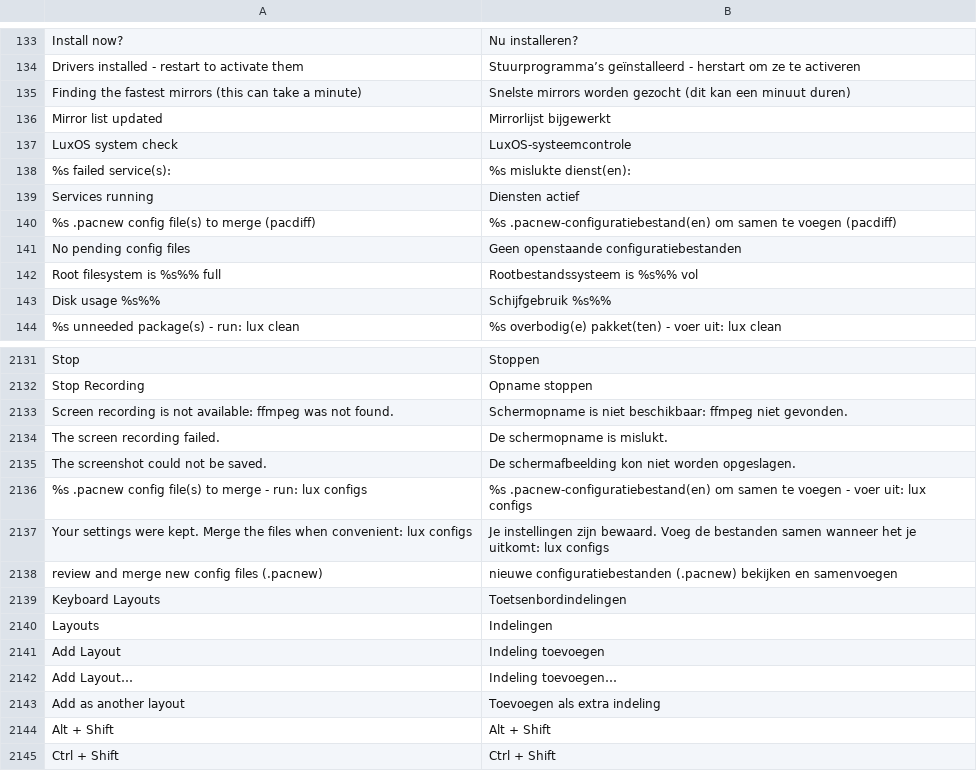
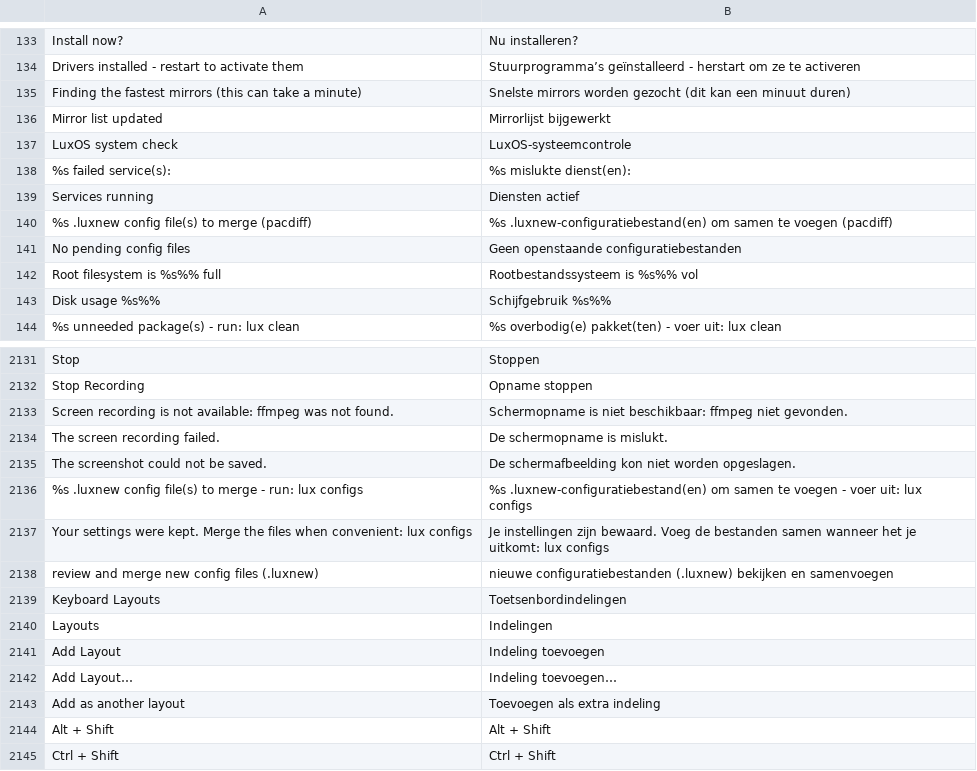
Before and after one commit to luxopes/LuxOS-Arch, a TSV file: packages/luxos-i18n/files/nl.tsv, drawn as a sheet; only a part is shown, gaps mark what is left out.

Commit message:
lux-engine: config backups *.luxnew/*.luxsave instead of *.pacnew/*.pacsave
- patch 0003 (libalpm add.c/remove.c/alpm.h, lux-engine messages, man pages,
  test suite) + translations sed in prepare(), checks in prepare()/package();
  pkgrel 3.5
- lux-engine-migrate hook: renames /etc/**/*.pacnew|pacsave[.N]|pacorig once
  (never overwrites, logs to lux.log); old pacman.conf/mirrorlist migration
  reads both old and new names
- lux, lux_alpm.py, LuxOS Care, luxos-update, lux-config, backups, docs,
  i18n: new names, old names still recognised
- tests for migration, lux configs, Care detection

```diff
--- a/packages/luxos-i18n/files/nl.tsv
+++ b/packages/luxos-i18n/files/nl.tsv
@@ -139,3 +139,3 @@ LuxOS system check	LuxOS-systeemcontrole
 Services running	Diensten actief
-%s .pacnew config file(s) to merge (pacdiff)	%s .pacnew-configuratiebestand(en) om samen te voegen (pacdiff)
+%s .luxnew config file(s) to merge (pacdiff)	%s .luxnew-configuratiebestand(en) om samen te voegen (pacdiff)
 No pending config files	Geen openstaande configuratiebestanden
@@ -2135,5 +2135,5 @@ The screen recording failed.	De schermopname is mislukt.
 The screenshot could not be saved.	De schermafbeelding kon niet worden opgeslagen.
-%s .pacnew config file(s) to merge - run: lux configs	%s .pacnew-configuratiebestand(en) om samen te voegen - voer uit: lux configs
+%s .luxnew config file(s) to merge - run: lux configs	%s .luxnew-configuratiebestand(en) om samen te voegen - voer uit: lux configs
 Your settings were kept. Merge the files when convenient: lux configs	Je instellingen zijn bewaard. Voeg de bestanden samen wanneer het je uitkomt: lux configs
-review and merge new config files (.pacnew)	nieuwe configuratiebestanden (.pacnew) bekijken en samenvoegen
+review and merge new config files (.luxnew)	nieuwe configuratiebestanden (.luxnew) bekijken en samenvoegen
 Keyboard Layouts	Toetsenbordindelingen
```
Also changed, not shown: packages/luxos-i18n/files/pl.tsv, packages/luxos-i18n/files/pt.tsv, 37 other files.
